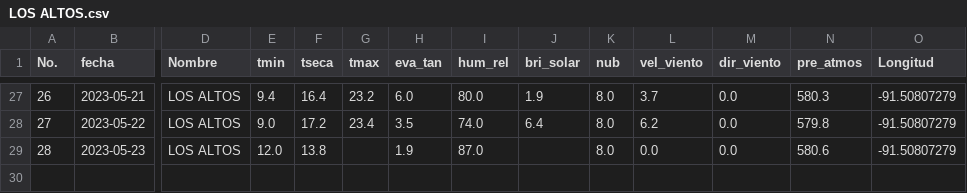
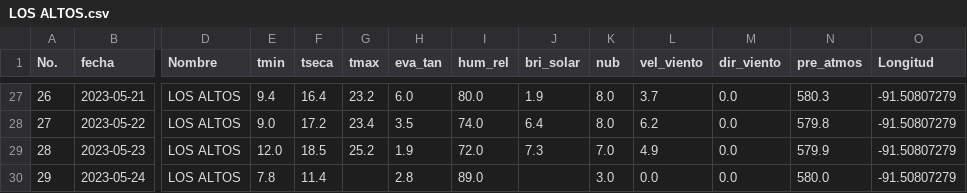
Before and after one commit to Climatologia-INSIVUMEH/monthly_data_by_station_csv, a CSV file: outputcsv/LOS ALTOS.csv, drawn as a sheet; only a part is shown, gaps mark what is left out; rows hold the shown columns only; the diff names each change by its address in the sheet, - before the commit and + after, or states it on an @@ line.

```diff
--- a/outputcsv/LOS ALTOS.csv
+++ b/outputcsv/LOS ALTOS.csv
-F29 (tseca): 13.8
+F29 (tseca): 18.5
-G29 (tmax): (empty)
+G29 (tmax): 25.2
-I29 (hum_rel): 87.0
+I29 (hum_rel): 72.0
-J29 (bri_solar): (empty)
+J29 (bri_solar): 7.3
-K29 (nub): 8.0
+K29 (nub): 7.0
-L29 (vel_viento): 0.0
+L29 (vel_viento): 4.9
-N29 (pre_atmos): 580.6
+N29 (pre_atmos): 579.9
+row 30: 29 | 2023-05-24 | LOS ALTOS | 7.8 | 11.4 |  | 2.8 | 89.0 |  | 3.0 | 0.0 | 0.0 | 580.0 | -91.50807279
```
Also changed, not shown: outputcsv/FLORES AEROPUERTO.csv, outputcsv/MORALES MET.csv, 56 other files.
